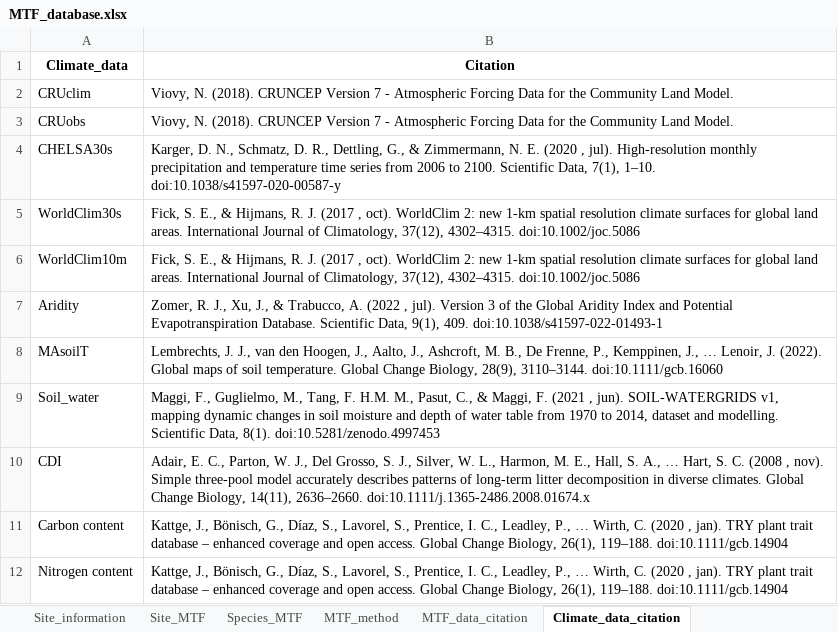
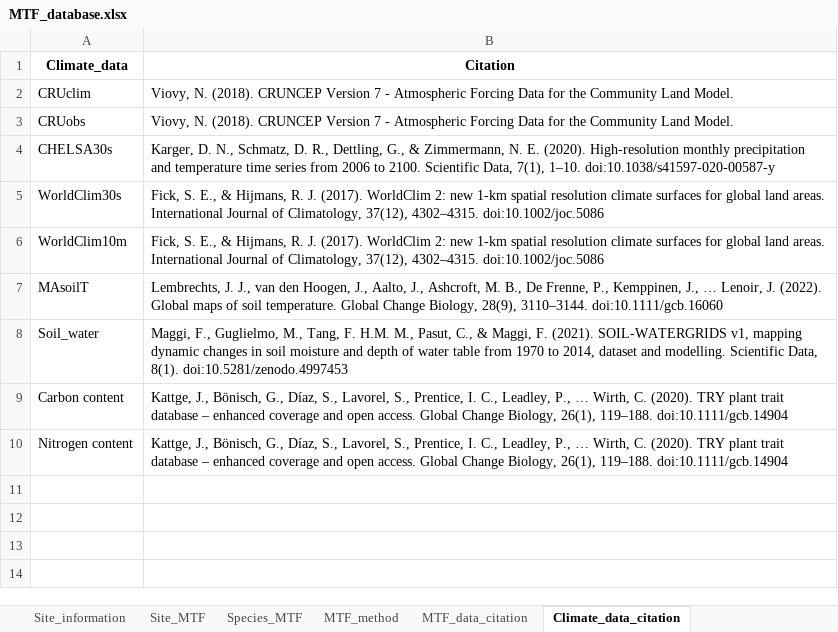
Before and after one commit to AntjeGaertner/Gaertner_2023_MTFofDSTs, an Excel workbook: data/MTF_database.xlsx, sheet Climate_data_citation, drawn as a sheet; values as stored, in another font and other column widths than the file's, no borders; removed rows and columns are numbered as before the commit, all else as after; the diff names each change by its address in the sheet, - before the commit and + after, or states it on an @@ line.

```diff
--- a/data/MTF_database.xlsx (sheet Climate_data_citation)
+++ b/data/MTF_database.xlsx (sheet Climate_data_citation)
-B4 (Citation): …N. E. (2020 , jul). High-resolution monthly…
+B4 (Citation): …N. E. (2020). High-resolution monthly…
-B5:B6 (Citation): …R. J. (2017 , oct). WorldClim 2:…
+B5:B6 (Citation): …R. J. (2017). WorldClim 2:…
-row 7: Aridity | Zomer, R. J., Xu, J., & Trabucco, A. (2022 , jul). Version 3 of the Global Aridity Index and Potential Evapotranspiration Database. Scientific Data, 9(1), 409. doi:10.1038/s41597-022-01493-1
-B8 (Citation): …Maggi, F. (2021 , jun). SOIL-WATERGRIDS v1,…
+B8 (Citation): …Maggi, F. (2021). SOIL-WATERGRIDS v1,…
-row 10: CDI | Adair, E. C., Parton, W. J., Del Grosso, S. J., Silver, W. L., Harmon, M. E., Hall, S. A., … Hart, S. C. (2008 , nov). Simple three-pool model accurately describes patterns of long-term litter decomposition in diverse climates. Global Change Biology, 14(11), 2636–2660. doi:10.1111/j.1365-2486.2008.01674.x
-B9:B10 (Citation): …Wirth, C. (2020 , jan). TRY plant…
+B9:B10 (Citation): …Wirth, C. (2020). TRY plant…
```
Also changed, not shown: sheet Species_MTF, sheet MTF_method, sheet Site_MTF, sheet MTF_data_citation, sheet Variable_description_by_sheet, 24 other files.
